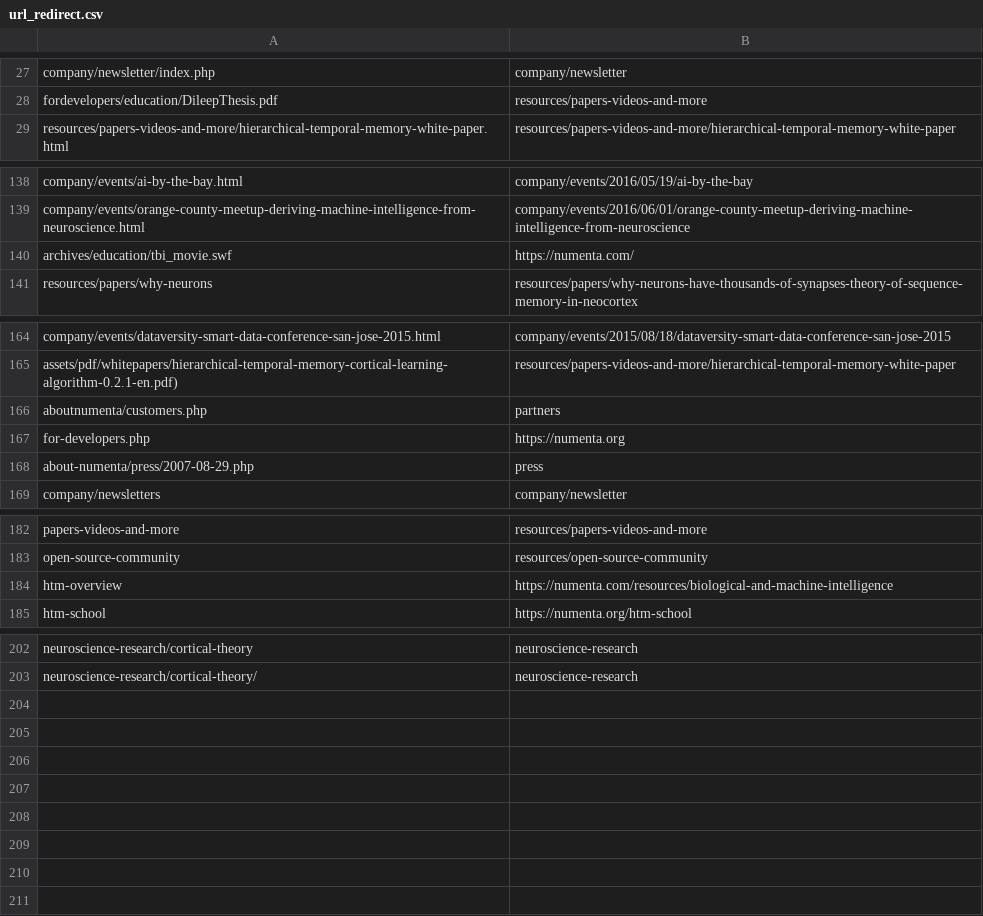
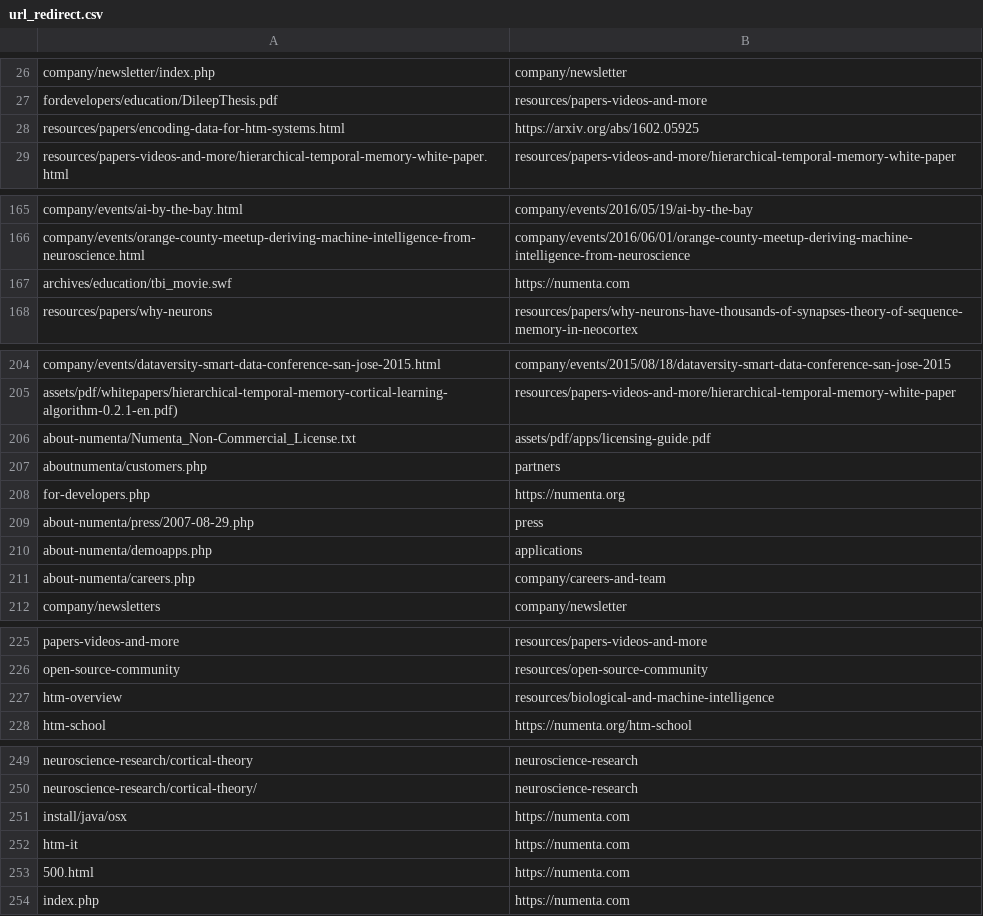
Before and after one commit to rhyolight/numenta-web, a CSV file: ci/numenta.com/url_redirect.csv, drawn as a sheet; only a part is shown, gaps mark what is left out; the diff covers the shown part only.

```diff
--- a/ci/numenta.com/url_redirect.csv
+++ b/ci/numenta.com/url_redirect.csv
@@ -28,2 +27,3 @@ company/newsletter/index.php,company/newsletter
 fordevelopers/education/DileepThesis.pdf,resources/papers-videos-and-more
+resources/papers/encoding-data-for-htm-systems.html,https://arxiv.org/abs/1602.05925
 resources/papers-videos-and-more/hierarchical-temporal-memory-white-paper.html,resources/papers-videos-and-more/hierarchical-temporal-memory-white-paper
@@ -139,3 +166,3 @@ company/events/ai-by-the-bay.html,company/events/2016/05/19/ai-by-the-bay
 company/events/orange-county-meetup-deriving-machine-intelligence-from-neuroscience.html,company/events/2016/06/01/orange-county-meetup-deriving-machine-intelligence-from-neuroscience
-archives/education/tbi_movie.swf,https://numenta.com/
+archives/education/tbi_movie.swf,https://numenta.com
 resources/papers/why-neurons,resources/papers/why-neurons-have-thousands-of-synapses-theory-of-sequence-memory-in-neocortex
@@ -165,2 +205,3 @@ company/events/dataversity-smart-data-conference-san-jose-2015.html,company/even
 assets/pdf/whitepapers/hierarchical-temporal-memory-cortical-learning-algorithm-0.2.1-en.pdf),resources/papers-videos-and-more/hierarchical-temporal-memory-white-paper
+about-numenta/Numenta_Non-Commercial_License.txt,assets/pdf/apps/licensing-guide.pdf
 aboutnumenta/customers.php,partners
@@ -168,2 +209,4 @@ for-developers.php,https://numenta.org
 about-numenta/press/2007-08-29.php,press
+about-numenta/demoapps.php,applications
+about-numenta/careers.php,company/careers-and-team
 company/newsletters,company/newsletter
@@ -183,3 +226,3 @@ papers-videos-and-more,resources/papers-videos-and-more
 open-source-community,resources/open-source-community
-htm-overview,https://numenta.com/resources/biological-and-machine-intelligence
+htm-overview,resources/biological-and-machine-intelligence
 htm-school,https://numenta.org/htm-school
@@ -203 +250,5 @@ neuroscience-research/cortical-theory,neuroscience-research
 neuroscience-research/cortical-theory/,neuroscience-research
+install/java/osx,https://numenta.com
+htm-it,https://numenta.com
+500.html,https://numenta.com
+index.php,https://numenta.com
```
Also changed, not shown: 43 added rows, 1 moved row and 1 edited cell elsewhere in this file.
